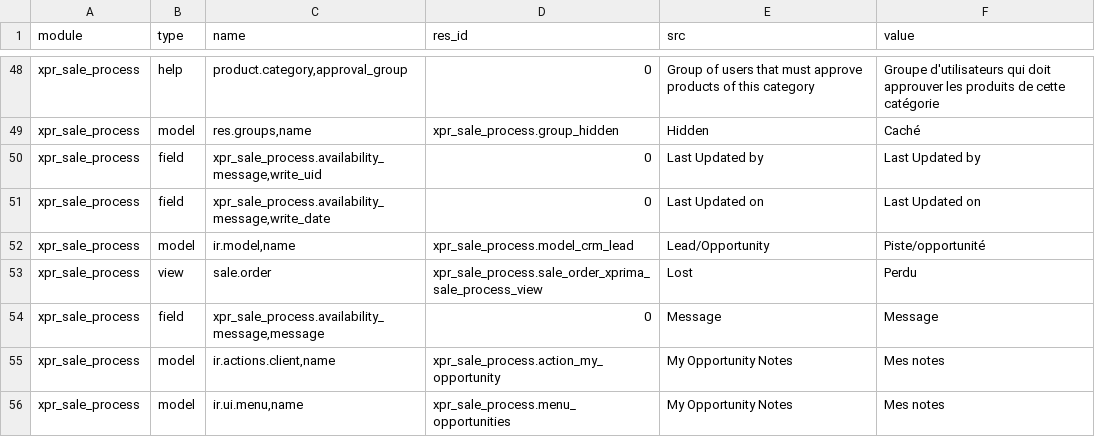
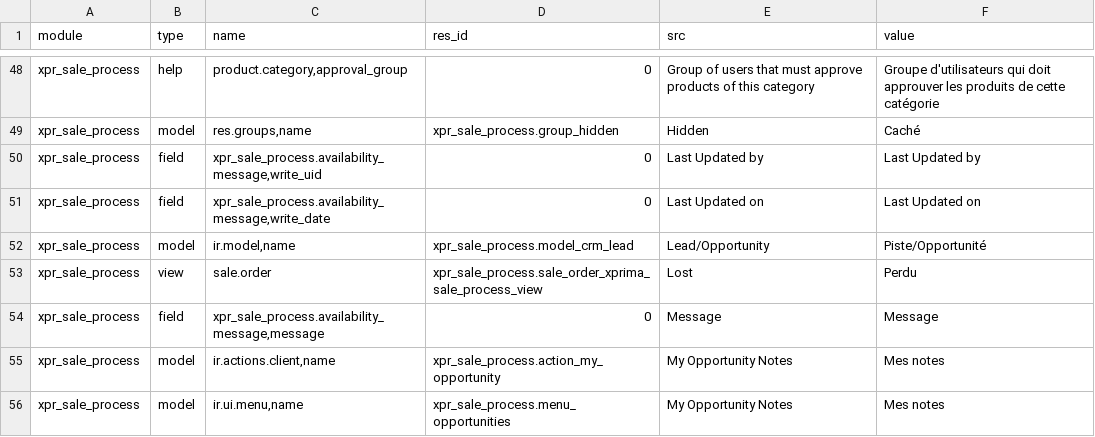
Before and after one commit to Xprima-ERP/odoo_addons, a CSV file: xpr_sale_process/i18n/fr_FR.csv, drawn as a sheet; only a part is shown, gaps mark what is left out.

Commit message:
Fixed title

```diff
--- a/xpr_sale_process/i18n/fr_FR.csv
+++ b/xpr_sale_process/i18n/fr_FR.csv
@@ -75,3 +75,3 @@ xpr_sale_process,field,"xpr_sale_process.availability_message,write_uid",0,Last
 xpr_sale_process,field,"xpr_sale_process.availability_message,write_date",0,Last Updated on,Last Updated on
-xpr_sale_process,model,"ir.model,name",xpr_sale_process.model_crm_lead,Lead/Opportunity,Piste/opportunité
+xpr_sale_process,model,"ir.model,name",xpr_sale_process.model_crm_lead,Lead/Opportunity,Piste/Opportunité
 xpr_sale_process,view,sale.order,xpr_sale_process.sale_order_xprima_sale_process_view,Lost,Perdu
```
